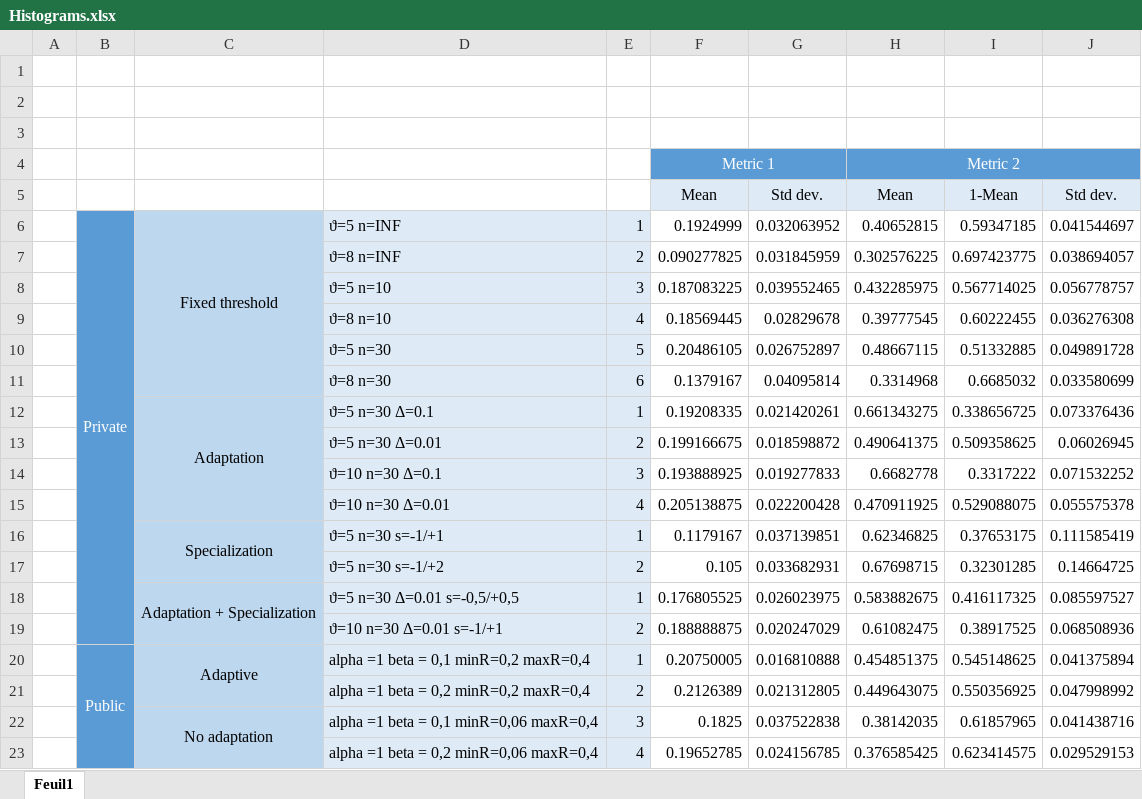
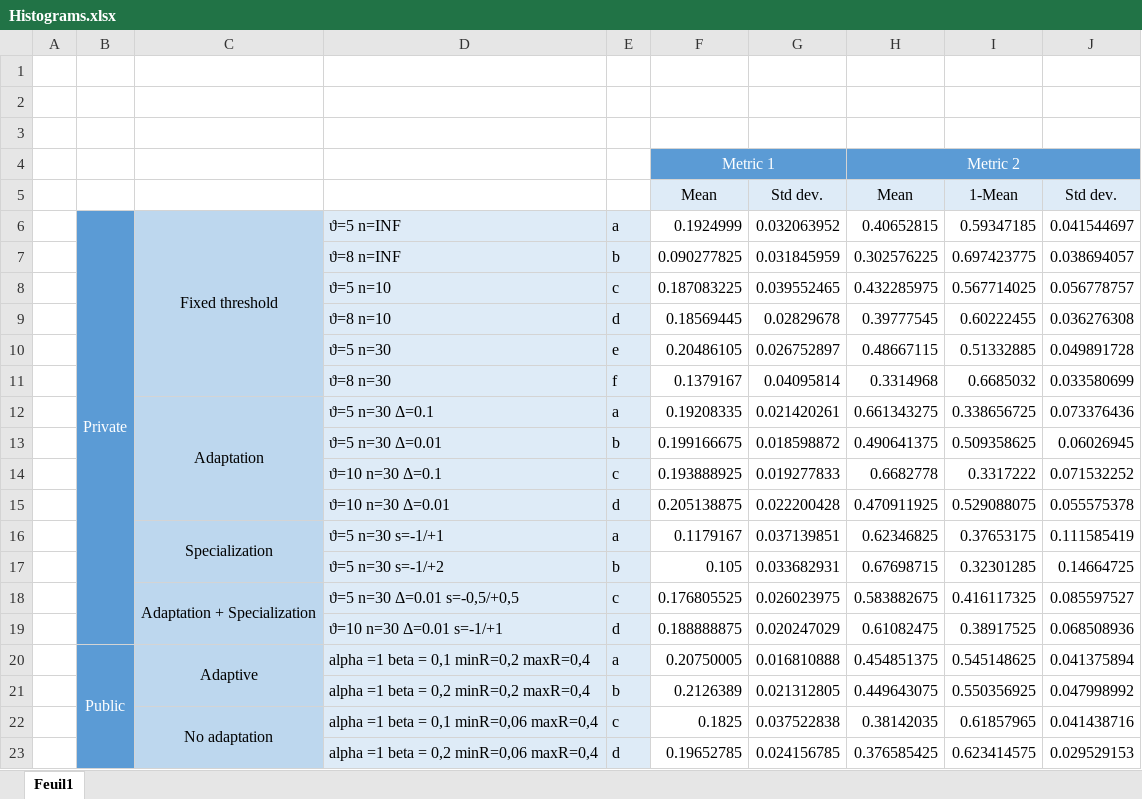
Before and after one commit to Bromind/DIS, an Excel workbook: matlab/Histograms.xlsx, sheet Feuil1, drawn as a sheet; values as stored, in another font and other column widths than the file's, no borders; charts and pictures not drawn; the diff names each change by its address in the sheet, - before the commit and + after, or states it on an @@ line.

```diff
--- a/matlab/Histograms.xlsx (sheet Feuil1)
+++ b/matlab/Histograms.xlsx (sheet Feuil1)
-E6: 1
+E6: a
-E7: 2
+E7: b
-E8: 3
+E8: c
-E9: 4
+E9: d
-E10: 5
+E10: e
-E11: 6
+E11: f
-E12: 1
+E12: a
-E13: 2
+E13: b
-E14: 3
+E14: c
-E15: 4
+E15: d
-E16: 1
+E16: a
-E17: 2
+E17: b
-E18: 1
+E18: c
-E19: 2
+E19: d
-E20: 1
+E20: a
-E21: 2
+E21: b
-E22: 3
+E22: c
-E23: 4
+E23: d
```
Also changed, not shown: charts or pictures, 9 other files.
